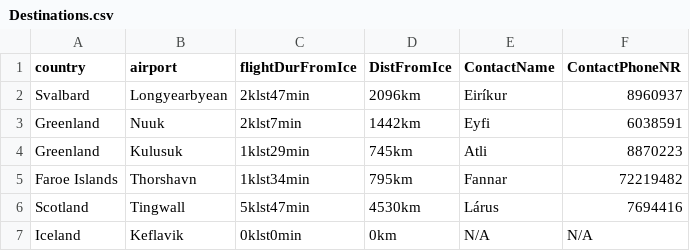
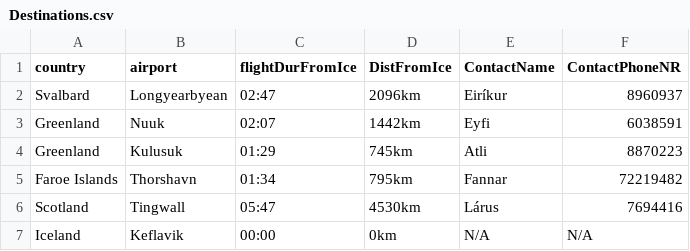
Before and after one commit to harpasteingrims/Dagbok, a CSV file: csv_files/Destinations.csv, drawn as a sheet.

Commit message:
breytti csv skrá

```diff
--- a/csv_files/Destinations.csv
+++ b/csv_files/Destinations.csv
@@ -1,7 +1,7 @@
 country,airport,flightDurFromIce,DistFromIce,ContactName,ContactPhoneNR
-Svalbard,Longyearbyean,2klst47min,2096km,Eiríkur,8960937
-Greenland,Nuuk,2klst7min,1442km,Eyfi,6038591
-Greenland,Kulusuk,1klst29min,745km,Atli,8870223
-Faroe Islands,Thorshavn,1klst34min,795km,Fannar,72219482
-Scotland,Tingwall,5klst47min,4530km,Lárus,7694416
-Iceland,Keflavik,0klst0min,0km,N/A,N/A
+Svalbard,Longyearbyean,02:47,2096km,Eiríkur,8960937
+Greenland,Nuuk,02:07,1442km,Eyfi,6038591
+Greenland,Kulusuk,01:29,745km,Atli,8870223
+Faroe Islands,Thorshavn,01:34,795km,Fannar,72219482
+Scotland,Tingwall,05:47,4530km,Lárus,7694416
+Iceland,Keflavik,00:00,0km,N/A,N/A
```
